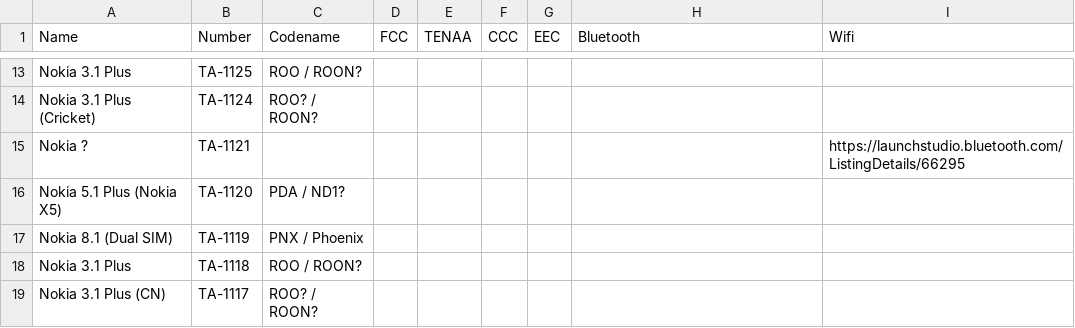
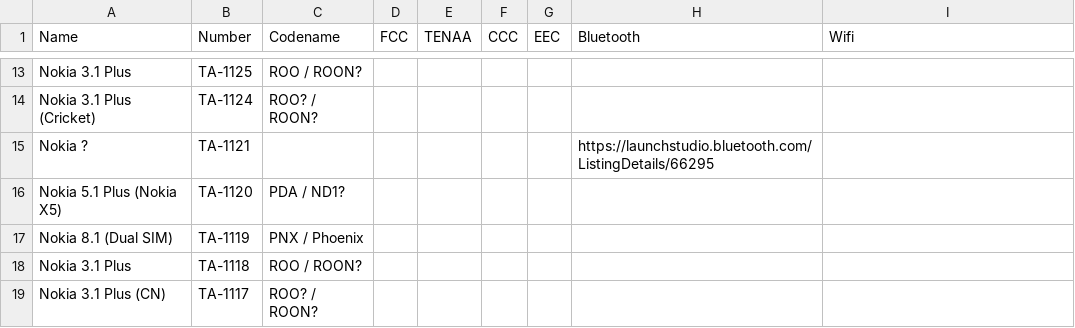
Before and after one commit to madb1lly/HMD-Nokia-phones-data, a CSV file: Nokia phones and codenames.csv, drawn as a sheet; only a part is shown, gaps mark what is left out.

Commit message:
Correct columns

```diff
--- a/Nokia phones and codenames.csv
+++ b/Nokia phones and codenames.csv
@@ -14,3 +14,3 @@ Nokia 3.1 Plus,TA-1125,ROO / ROON?,,,,,,
 Nokia 3.1 Plus (Cricket),TA-1124,ROO? / ROON?,,,,,,
-Nokia ?,TA-1121,,,,,,,https://launchstudio.bluetooth.com/ListingDetails/66295,
+Nokia ?,TA-1121,,,,,,https://launchstudio.bluetooth.com/ListingDetails/66295,
 Nokia 5.1 Plus (Nokia X5),TA-1120,PDA / ND1?,,,,,,
```
